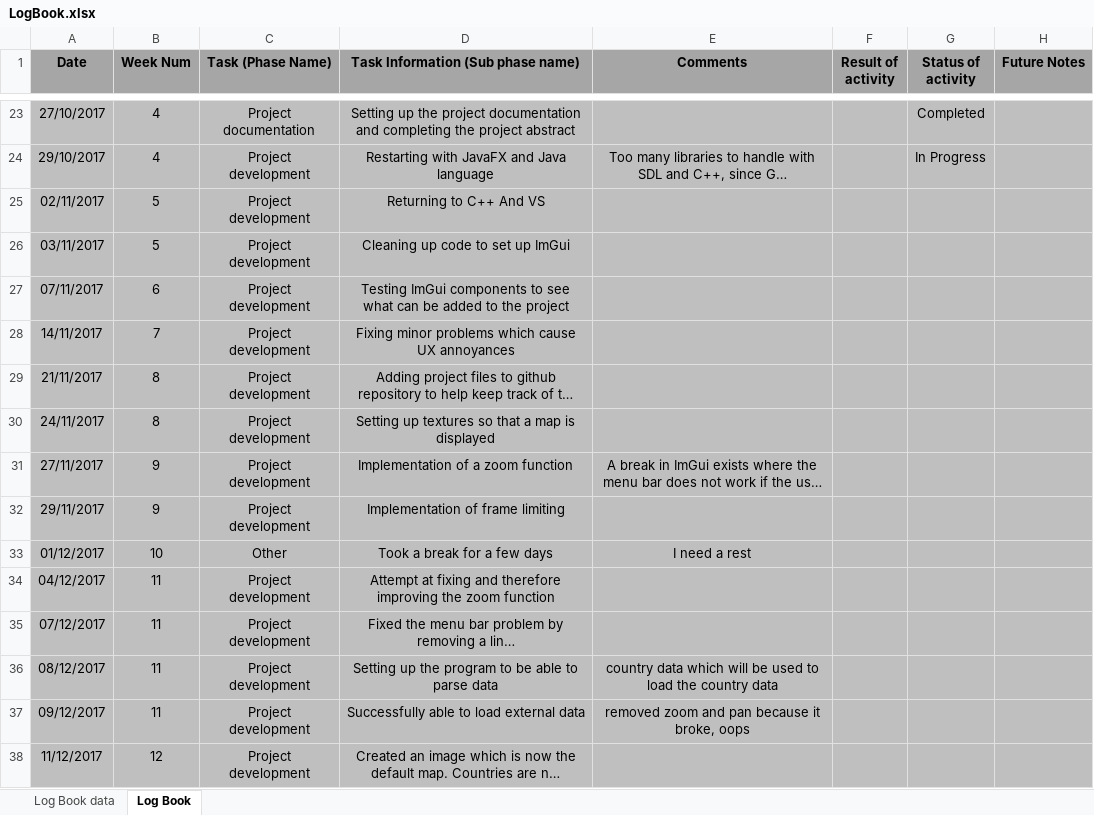
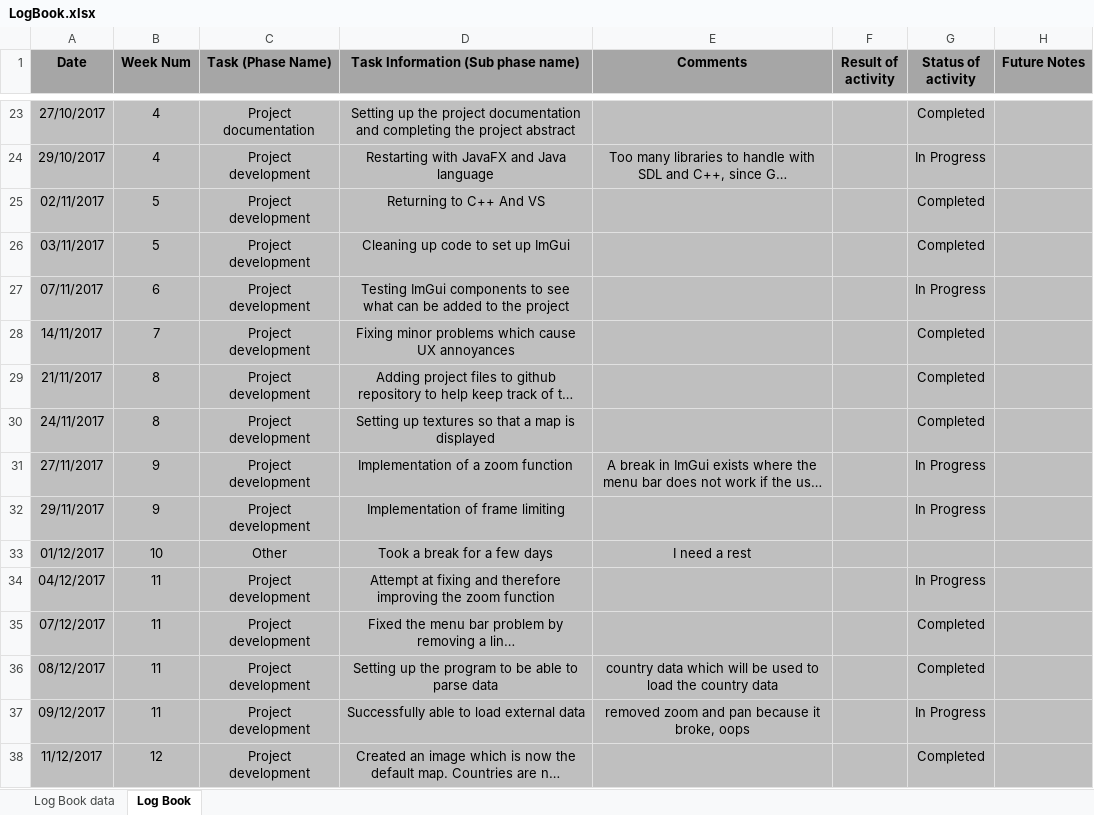
Before and after one commit to Czar-Ec/ZEUS, an Excel workbook: Documentation/LogBook.xlsx, sheet Log Book, drawn as a sheet; only a part is shown, gaps mark what is left out; long unchanged cells end in …; values as stored, in another font and other column widths than the file's, no borders; the diff covers the shown part only; the diff names each change by its address in the sheet, - before the commit and + after, or states it on an @@ line.

```diff
--- a/Documentation/LogBook.xlsx (sheet Log Book)
+++ b/Documentation/LogBook.xlsx (sheet Log Book)
-G25:G26 (Status of activity): (empty)
+G25:G26 (Status of activity): Completed
-G27 (Status of activity): (empty)
+G27 (Status of activity): In Progress
-G28:G30 (Status of activity): (empty)
+G28:G30 (Status of activity): Completed
-G31:G32 (Status of activity): (empty)
+G31:G32 (Status of activity): In Progress
-G34 (Status of activity): (empty)
+G34 (Status of activity): In Progress
-G35:G36 (Status of activity): (empty)
+G35:G36 (Status of activity): Completed
-G37 (Status of activity): (empty)
+G37 (Status of activity): In Progress
-G38 (Status of activity): (empty)
+G38 (Status of activity): Completed
```
Also changed, not shown: 27 added rows and 9 edited cells elsewhere in this sheet, 3 other files.
